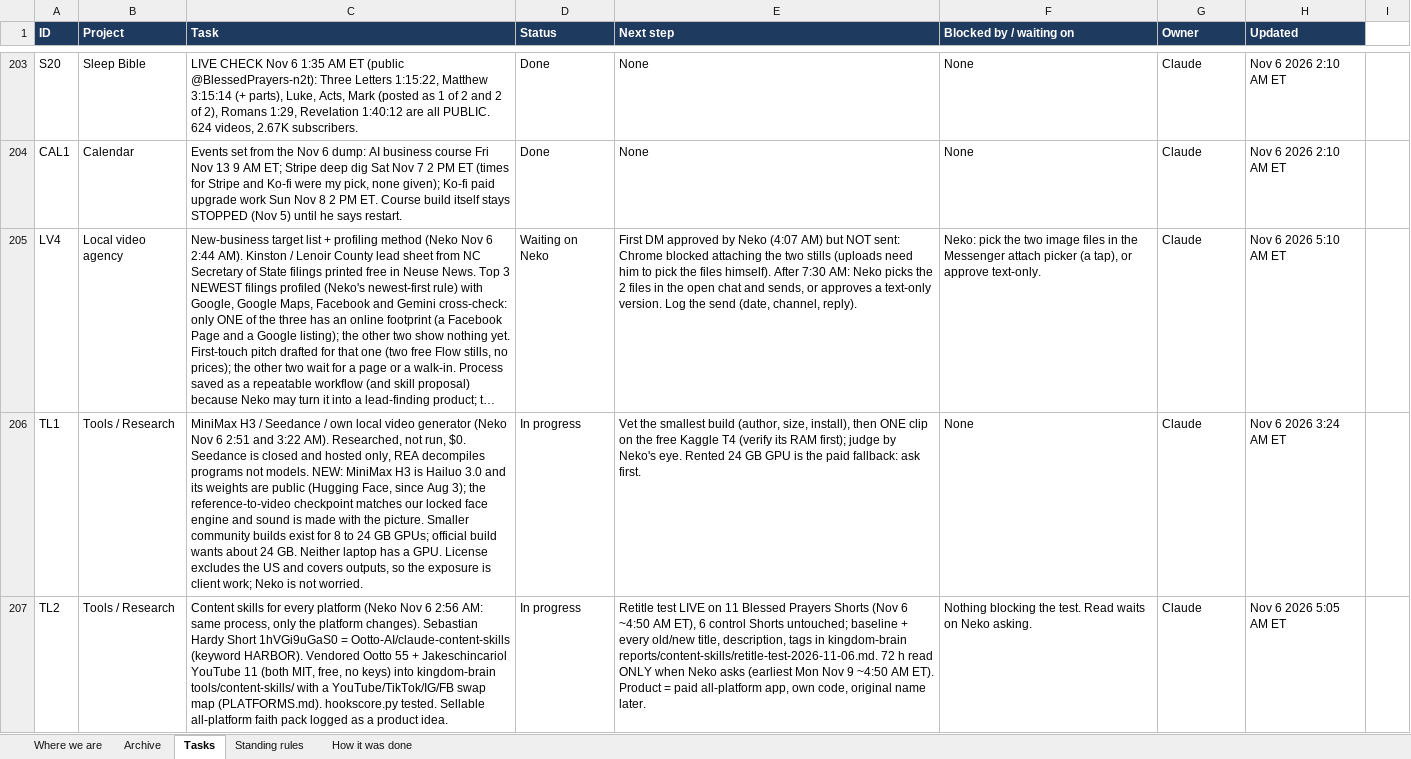
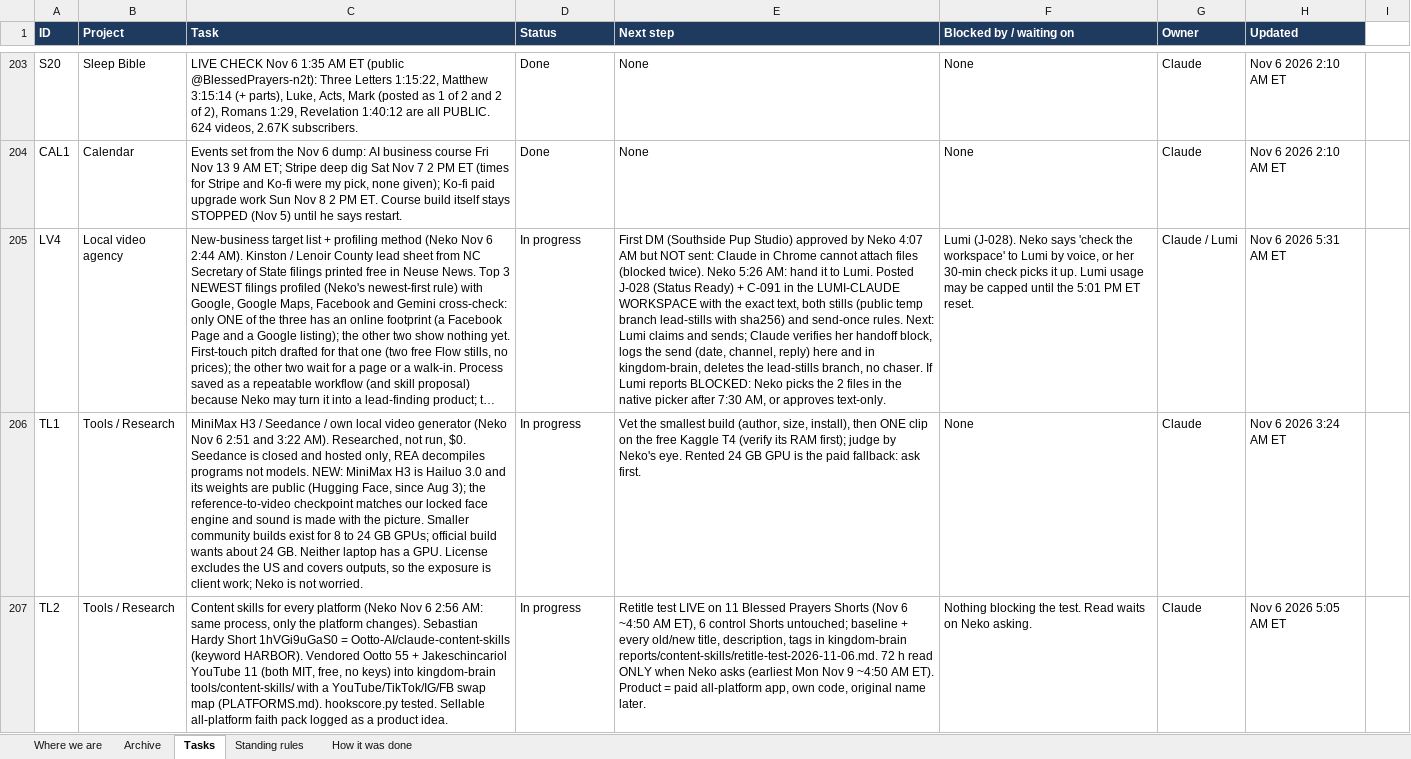
Before and after one commit to nekohusser-beep/morning-word-videos., an Excel workbook: overnight/Claude-Work-Tracker.xlsx, sheet Tasks, drawn as a sheet; only a part is shown, gaps mark what is left out; long unchanged cells end in …; values as stored, in another font and other column widths than the file's, no borders; conditional formats not drawn; the diff names each change by its address in the sheet, - before the commit and + after, or states it on an @@ line.

```diff
--- a/overnight/Claude-Work-Tracker.xlsx (sheet Tasks)
+++ b/overnight/Claude-Work-Tracker.xlsx (sheet Tasks)
-D205 (Status): Waiting on Neko
+D205 (Status): In progress
-E205 (Next step): First DM approved by Neko (4:07 AM) but NOT sent: Chrome blocked attaching the two stills (uploads need him to pick the files himself). After 7:30 AM: Neko picks the 2 files in the open chat and sends, or approves a text-only version. Log the send (date, channel, reply).
+E205 (Next step): First DM (Southside Pup Studio) approved by Neko 4:07 AM but NOT sent: Claude in Chrome cannot attach files (blocked twice). Neko 5:26 AM: hand it to Lumi. Posted J-028 (Status Ready) + C-091 in the LUMI-CLAUDE WORKSPACE with the exact text, both stills (public temp branch lead-stills with sha256) and send-once rules. Next: Lumi claims and sends; Claude verifies her handoff block, logs the send (date, channel, reply) here and in kingdom-brain, deletes the lead-stills branch, no chaser. If Lumi reports BLOCKED: Neko picks the 2 files in the native picker after 7:30 AM, or approves text-only.
-F205 (Blocked by / waiting on): Neko: pick the two image files in the Messenger attach picker (a tap), or approve text-only.
+F205 (Blocked by / waiting on): Lumi (J-028). Neko says 'check the workspace' to Lumi by voice, or her 30-min check picks it up. Lumi usage may be capped until the 5:01 PM ET reset.
-G205 (Owner): Claude
+G205 (Owner): Claude / Lumi
-H205 (Updated): Nov 6 2026 5:10 AM ET
+H205 (Updated): Nov 6 2026 5:31 AM ET
```
Also changed, not shown: sheet Where we are, 1 other file.
